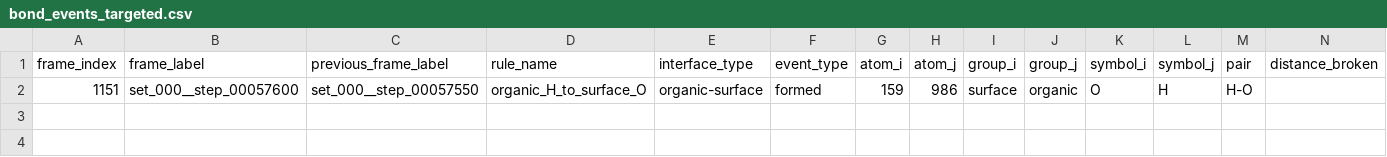
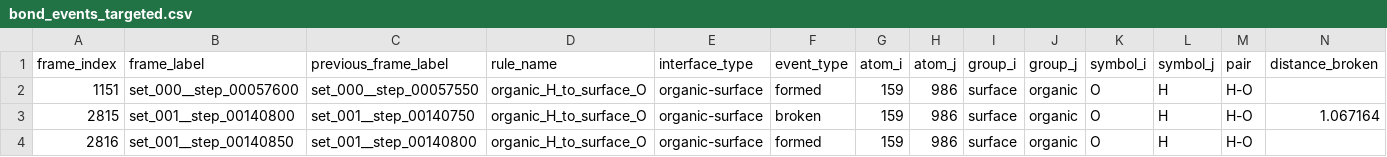
Before and after one commit to alekseyevich180/train_NNP, a CSV file: bond_change_detection/outputs/bond_events_targeted.csv, drawn as a sheet; only a part is shown; rows hold the shown columns only; the diff names each change by its address in the sheet, - before the commit and + after, or states it on an @@ line.

```diff
--- a/bond_change_detection/outputs/bond_events_targeted.csv
+++ b/bond_change_detection/outputs/bond_events_targeted.csv
+row 3: 2815 | set_001__step_00140800 | set_001__step_00140750 | organic_H_to_surface_O | organic-surface | broken | 159 | 986 | surface | organic | O | H | H-O | 1.067164
+row 4: 2816 | set_001__step_00140850 | set_001__step_00140800 | organic_H_to_surface_O | organic-surface | formed | 159 | 986 | surface | organic | O | H | H-O
```
Also changed, not shown: 2 other files.
